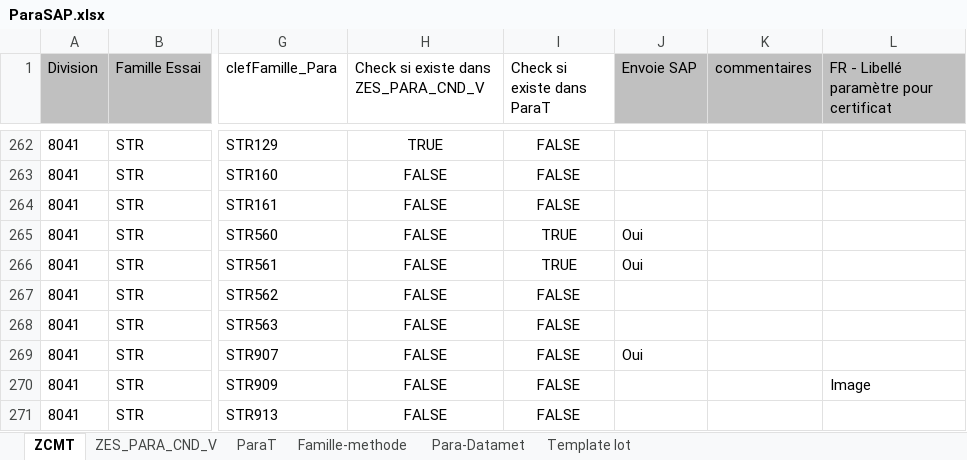
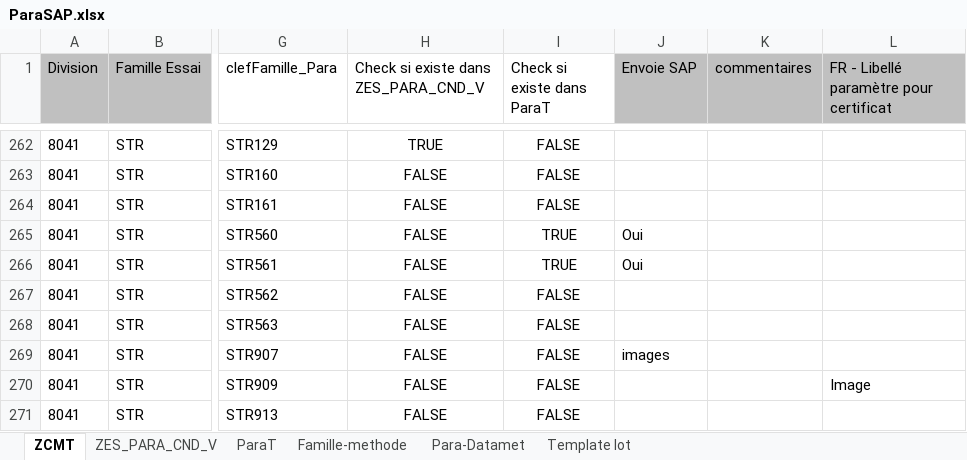
Before and after one commit to AlcyonTaf/Datamet, an Excel workbook: SAP/ParaSAP.xlsx, sheet ZCMT, drawn as a sheet; only a part is shown, gaps mark what is left out; values as stored, in another font and other column widths than the file's, no borders; table styles not drawn; the diff names each change by its address in the sheet, - before the commit and + after, or states it on an @@ line.

```diff
--- a/SAP/ParaSAP.xlsx (sheet ZCMT)
+++ b/SAP/ParaSAP.xlsx (sheet ZCMT)
-J269 (Envoie SAP): Oui
+J269 (Envoie SAP): images
```
Also changed, not shown: 3 other files.
